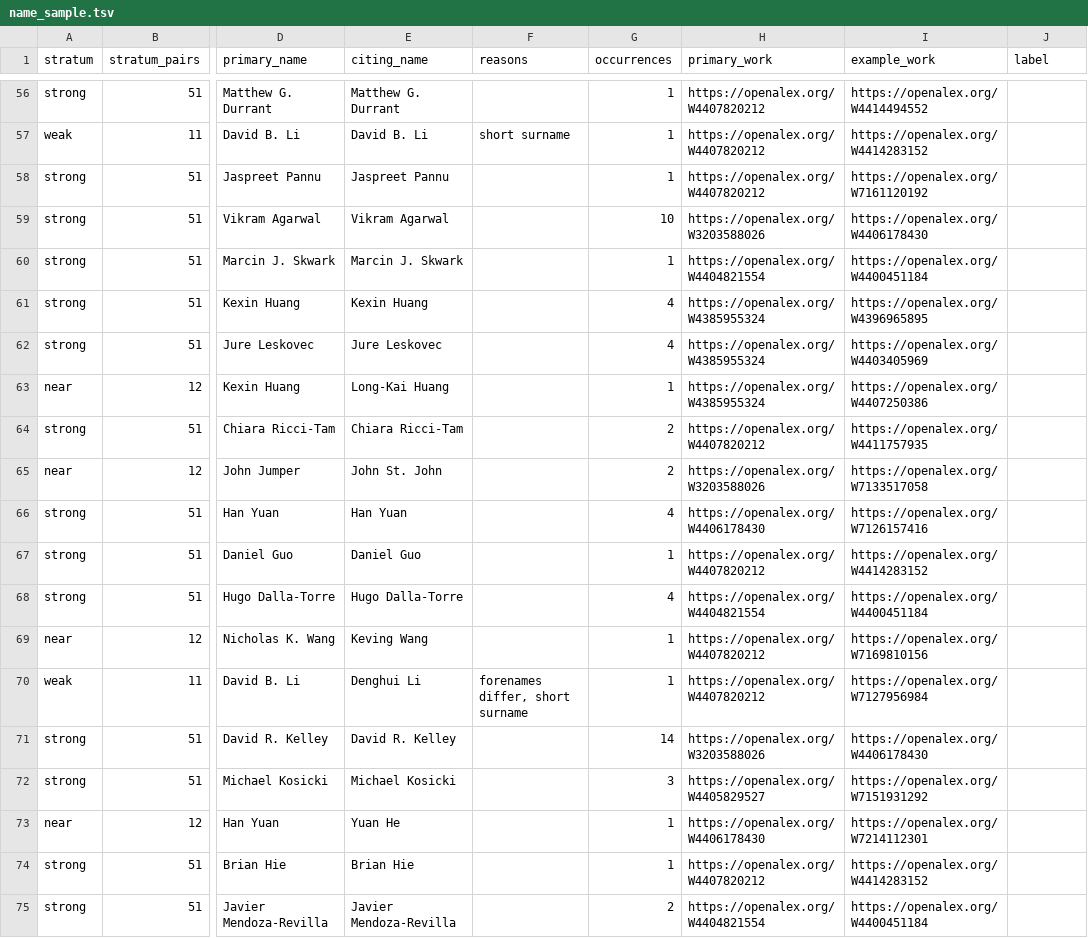
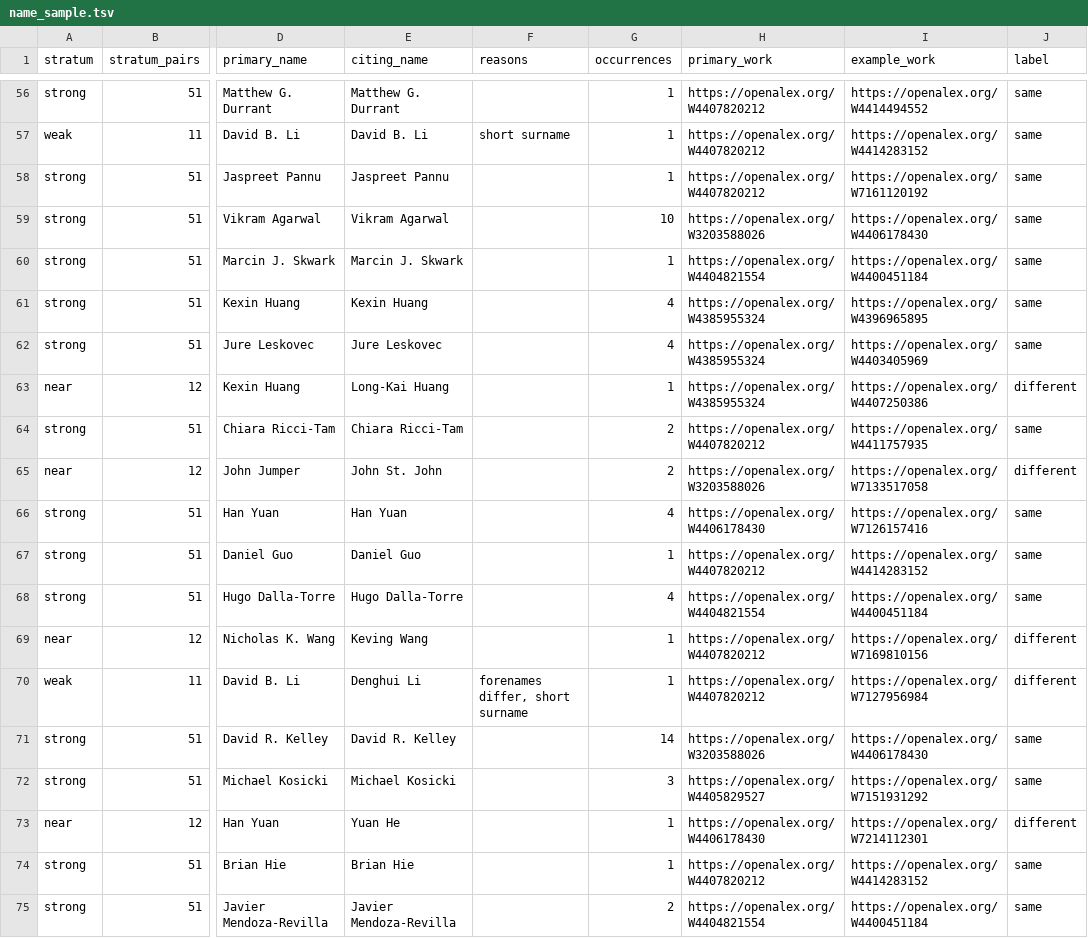
Before and after one commit to JimYuhaoWu/WhoChecked, a TSV file: labels/name_sample.tsv, drawn as a sheet; only a part is shown, gaps mark what is left out; the diff covers the shown part only; the diff names each change by its address in the sheet, - before the commit and + after, or states it on an @@ line.

```diff
--- a/labels/name_sample.tsv
+++ b/labels/name_sample.tsv
-J56:J62 (label): (empty)
+J56:J62 (label): same
-J63 (label): (empty)
+J63 (label): different
-J64 (label): (empty)
+J64 (label): same
-J65 (label): (empty)
+J65 (label): different
-J66:J68 (label): (empty)
+J66:J68 (label): same
-J69:J70 (label): (empty)
+J69:J70 (label): different
-J71:J72 (label): (empty)
+J71:J72 (label): same
-J73 (label): (empty)
+J73 (label): different
-J74:J75 (label): (empty)
+J74:J75 (label): same
```
Also changed, not shown: 54 edited cells elsewhere in this file, 1 other file.
